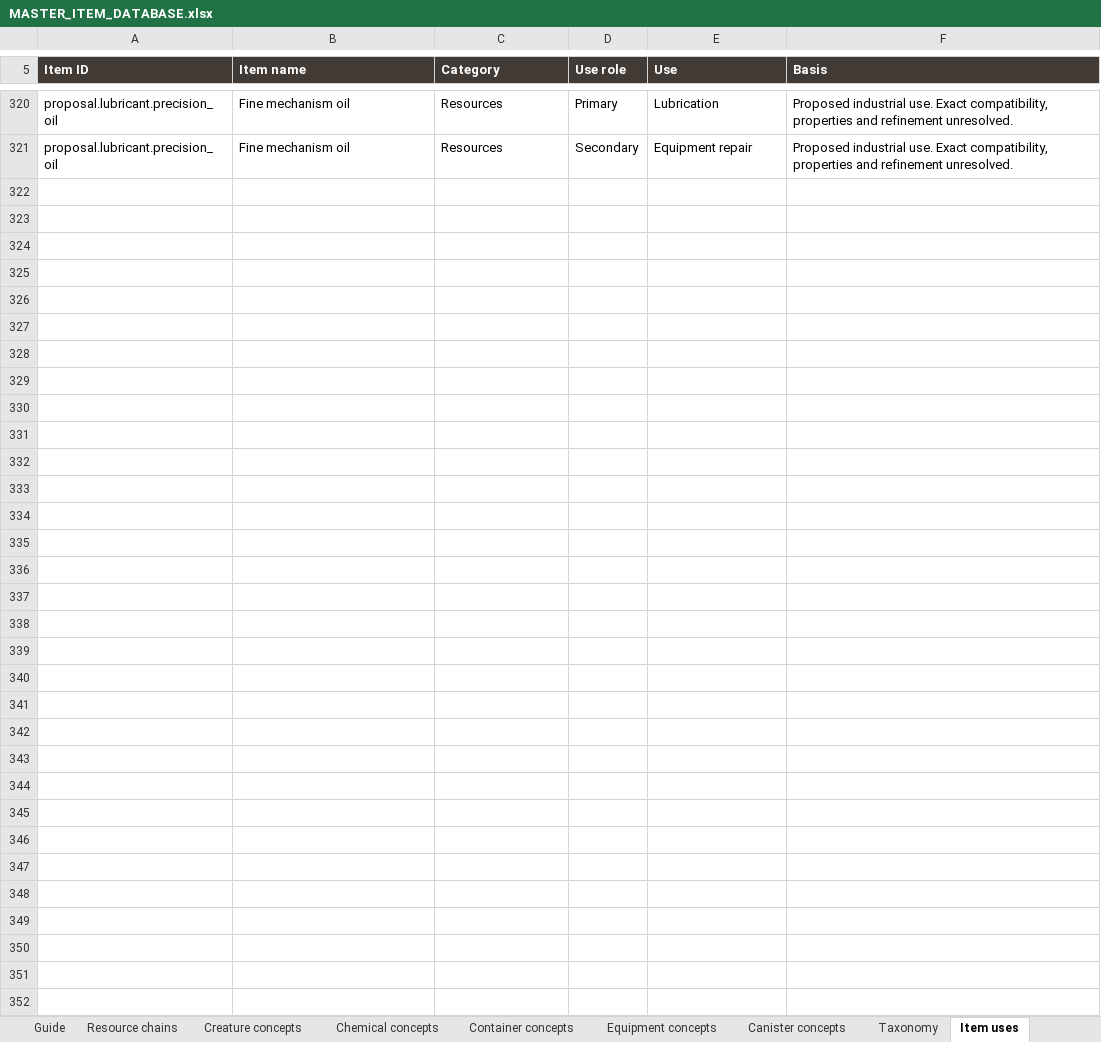
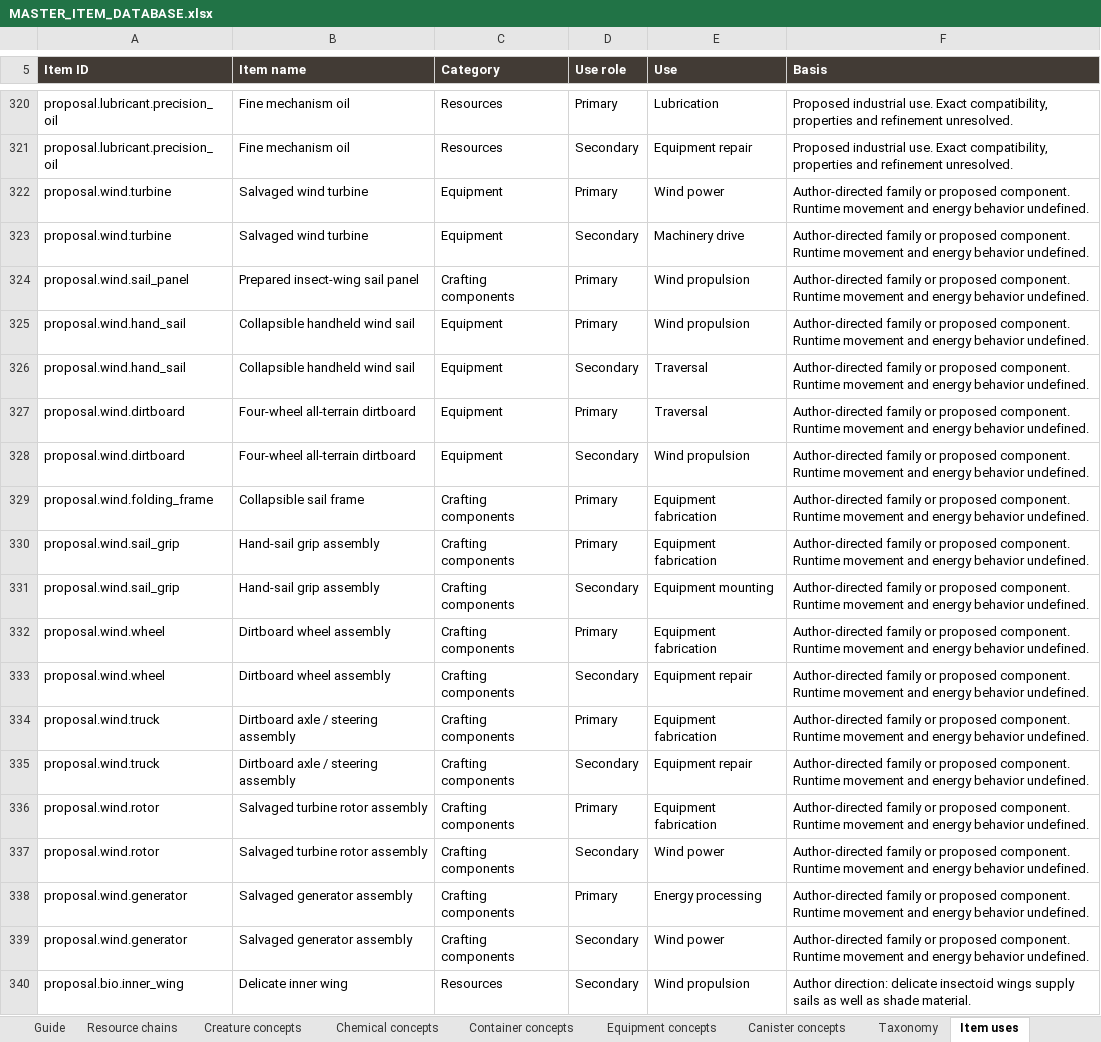
Before and after one commit to sleepyseamonster/Booter-BigARM, an Excel workbook: Docs/Design/Items/MASTER_ITEM_DATABASE.xlsx, sheet Item uses, drawn as a sheet; only a part is shown, gaps mark what is left out; values as stored, in another font and other column widths than the file's, no borders; table styles not drawn; the diff names each change by its address in the sheet, - before the commit and + after, or states it on an @@ line.

Commit message:
docs: add wind sails turbines and dirtboard gear

```diff
--- a/Docs/Design/Items/MASTER_ITEM_DATABASE.xlsx (sheet Item uses)
+++ b/Docs/Design/Items/MASTER_ITEM_DATABASE.xlsx (sheet Item uses)
+row 322: proposal.wind.turbine | Salvaged wind turbine | Equipment | Primary | Wind power | Author-directed family or proposed component. Runtime movement and energy behavior undefined.
+row 323: proposal.wind.turbine | Salvaged wind turbine | Equipment | Secondary | Machinery drive | Author-directed family or proposed component. Runtime movement and energy behavior undefined.
+row 324: proposal.wind.sail_panel | Prepared insect-wing sail panel | Crafting components | Primary | Wind propulsion | Author-directed family or proposed component. Runtime movement and energy behavior undefined.
+row 325: proposal.wind.hand_sail | Collapsible handheld wind sail | Equipment | Primary | Wind propulsion | Author-directed family or proposed component. Runtime movement and energy behavior undefined.
+row 326: proposal.wind.hand_sail | Collapsible handheld wind sail | Equipment | Secondary | Traversal | Author-directed family or proposed component. Runtime movement and energy behavior undefined.
+row 327: proposal.wind.dirtboard | Four-wheel all-terrain dirtboard | Equipment | Primary | Traversal | Author-directed family or proposed component. Runtime movement and energy behavior undefined.
+row 328: proposal.wind.dirtboard | Four-wheel all-terrain dirtboard | Equipment | Secondary | Wind propulsion | Author-directed family or proposed component. Runtime movement and energy behavior undefined.
+row 329: proposal.wind.folding_frame | Collapsible sail frame | Crafting components | Primary | Equipment fabrication | Author-directed family or proposed component. Runtime movement and energy behavior undefined.
+row 330: proposal.wind.sail_grip | Hand-sail grip assembly | Crafting components | Primary | Equipment fabrication | Author-directed family or proposed component. Runtime movement and energy behavior undefined.
+row 331: proposal.wind.sail_grip | Hand-sail grip assembly | Crafting components | Secondary | Equipment mounting | Author-directed family or proposed component. Runtime movement and energy behavior undefined.
+row 332: proposal.wind.wheel | Dirtboard wheel assembly | Crafting components | Primary | Equipment fabrication | Author-directed family or proposed component. Runtime movement and energy behavior undefined.
+row 333: proposal.wind.wheel | Dirtboard wheel assembly | Crafting components | Secondary | Equipment repair | Author-directed family or proposed component. Runtime movement and energy behavior undefined.
+row 334: proposal.wind.truck | Dirtboard axle / steering assembly | Crafting components | Primary | Equipment fabrication | Author-directed family or proposed component. Runtime movement and energy behavior undefined.
+row 335: proposal.wind.truck | Dirtboard axle / steering assembly | Crafting components | Secondary | Equipment repair | Author-directed family or proposed component. Runtime movement and energy behavior undefined.
+row 336: proposal.wind.rotor | Salvaged turbine rotor assembly | Crafting components | Primary | Equipment fabrication | Author-directed family or proposed component. Runtime movement and energy behavior undefined.
+row 337: proposal.wind.rotor | Salvaged turbine rotor assembly | Crafting components | Secondary | Wind power | Author-directed family or proposed component. Runtime movement and energy behavior undefined.
+row 338: proposal.wind.generator | Salvaged generator assembly | Crafting components | Primary | Energy processing | Author-directed family or proposed component. Runtime movement and energy behavior undefined.
+row 339: proposal.wind.generator | Salvaged generator assembly | Crafting components | Secondary | Wind power | Author-directed family or proposed component. Runtime movement and energy behavior undefined.
+row 340: proposal.bio.inner_wing | Delicate inner wing | Resources | Secondary | Wind propulsion | Author direction: delicate insectoid wings supply sails as well as shade material.
```
Also changed, not shown: sheet Items, sheet Taxonomy, sheet Guide, sheet Categories, 2 other files.
